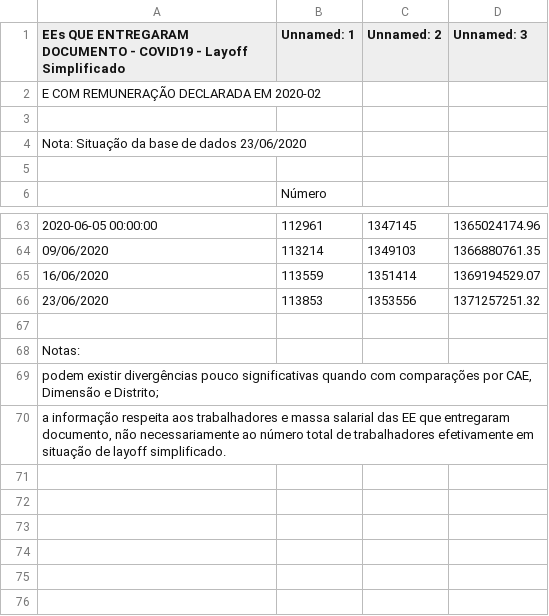
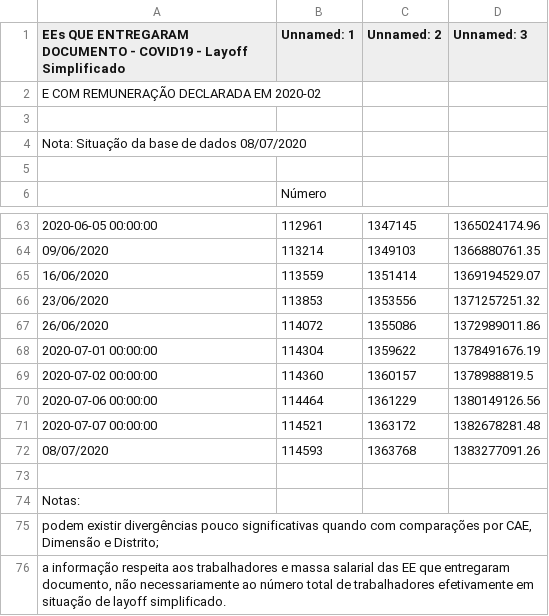
Before and after one commit to dssg-pt/dados-MTSSS, a CSV file: extra/dados/original_files/Layoff – Estimativa .csv, drawn as a sheet; only a part is shown, gaps mark what is left out.

```diff
--- a/extra/dados/original_files/Layoff – Estimativa .csv
+++ b/extra/dados/original_files/Layoff – Estimativa .csv
@@ -3,3 +3,3 @@ E COM REMUNERAÇÃO DECLARADA EM 2020-02,,,
 ,,,
-Nota: Situação da base de dados 23/06/2020,,,
+Nota: Situação da base de dados 08/07/2020,,,
 ,,,
@@ -66,2 +66,8 @@ Nota: Situação da base de dados 23/06/2020,,,
 23/06/2020,113853,1353556,1371257251.32
+26/06/2020,114072,1355086,1372989011.86
+2020-07-01 00:00:00,114304,1359622,1378491676.19
+2020-07-02 00:00:00,114360,1360157,1378988819.5
+2020-07-06 00:00:00,114464,1361229,1380149126.56
+2020-07-07 00:00:00,114521,1363172,1382678281.48
+08/07/2020,114593,1363768,1383277091.26
 ,,,
```
Also changed, not shown: extra/dados/original_files/Despedimentos coletivos.csv, extra/dados/original_files/Prorrogação RSI.csv, 3 other files.
